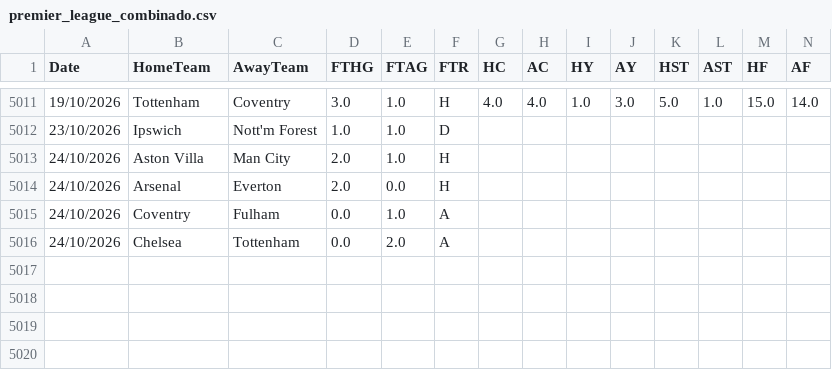
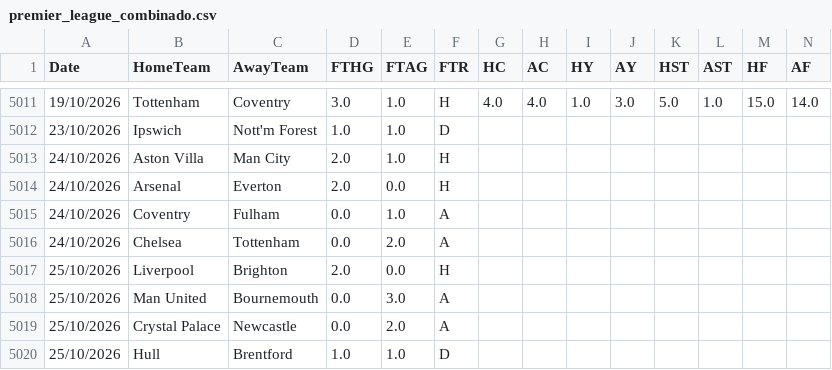
Before and after one commit to hectormera4-dotcom/premier-picks, a CSV file: premier_league_combinado.csv, drawn as a sheet; only a part is shown, gaps mark what is left out; rows hold the shown columns only; the diff names each change by its address in the sheet, - before the commit and + after, or states it on an @@ line.

```diff
--- a/premier_league_combinado.csv
+++ b/premier_league_combinado.csv
+row 5017: 25/10/2026 | Liverpool | Brighton | 2.0 | 0.0 | H
+row 5018: 25/10/2026 | Man United | Bournemouth | 0.0 | 3.0 | A
+row 5019: 25/10/2026 | Crystal Palace | Newcastle | 0.0 | 2.0 | A
+row 5020: 25/10/2026 | Hull | Brentford | 1.0 | 1.0 | D
```
Also changed, not shown: bundesliga_combinado.csv, eredivisie_combinado.csv, 3 other files.
